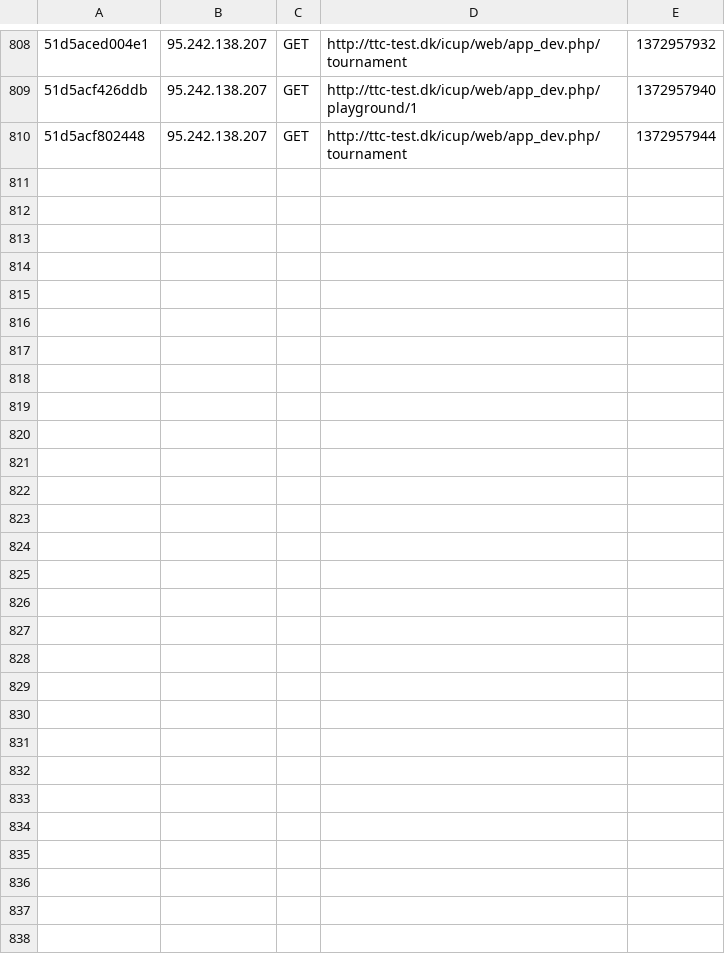
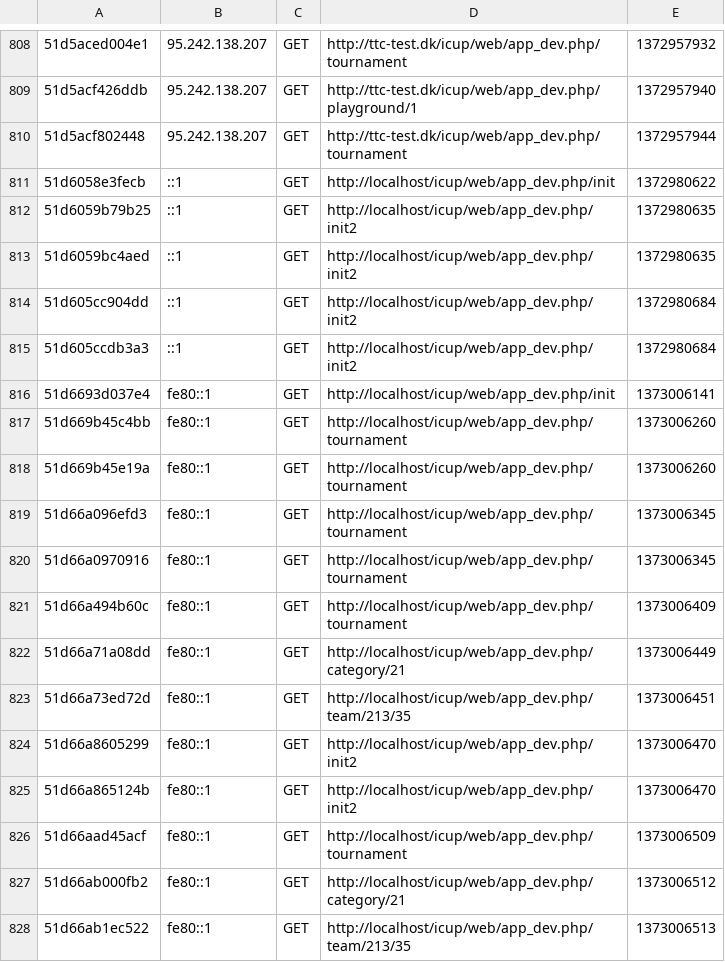
Before and after one commit to mmeilby/icup, a CSV file: app/cache/dev/profiler/index.csv, drawn as a sheet; only a part is shown, gaps mark what is left out; the diff names each change by its address in the sheet, - before the commit and + after, or states it on an @@ line.

Commit message:
fix for failed init

```diff
--- a/app/cache/dev/profiler/index.csv
+++ b/app/cache/dev/profiler/index.csv
+row 811: 51d6058e3fecb | ::1 | GET | http://localhost/icup/web/app_dev.php/init | 1372980622
+row 812: 51d6059b79b25 | ::1 | GET | http://localhost/icup/web/app_dev.php/init2 | 1372980635
+row 813: 51d6059bc4aed | ::1 | GET | http://localhost/icup/web/app_dev.php/init2 | 1372980635
+row 814: 51d605cc904dd | ::1 | GET | http://localhost/icup/web/app_dev.php/init2 | 1372980684
+row 815: 51d605ccdb3a3 | ::1 | GET | http://localhost/icup/web/app_dev.php/init2 | 1372980684
+row 816: 51d6693d037e4 | fe80::1 | GET | http://localhost/icup/web/app_dev.php/init | 1373006141
+row 817: 51d669b45c4bb | fe80::1 | GET | http://localhost/icup/web/app_dev.php/tournament | 1373006260
+row 818: 51d669b45e19a | fe80::1 | GET | http://localhost/icup/web/app_dev.php/tournament | 1373006260
+row 819: 51d66a096efd3 | fe80::1 | GET | http://localhost/icup/web/app_dev.php/tournament | 1373006345
+row 820: 51d66a0970916 | fe80::1 | GET | http://localhost/icup/web/app_dev.php/tournament | 1373006345
+row 821: 51d66a494b60c | fe80::1 | GET | http://localhost/icup/web/app_dev.php/tournament | 1373006409
+row 822: 51d66a71a08dd | fe80::1 | GET | http://localhost/icup/web/app_dev.php/category/21 | 1373006449
+row 823: 51d66a73ed72d | fe80::1 | GET | http://localhost/icup/web/app_dev.php/team/213/35 | 1373006451
+row 824: 51d66a8605299 | fe80::1 | GET | http://localhost/icup/web/app_dev.php/init2 | 1373006470
+row 825: 51d66a865124b | fe80::1 | GET | http://localhost/icup/web/app_dev.php/init2 | 1373006470
+row 826: 51d66aad45acf | fe80::1 | GET | http://localhost/icup/web/app_dev.php/tournament | 1373006509
+row 827: 51d66ab000fb2 | fe80::1 | GET | http://localhost/icup/web/app_dev.php/category/21 | 1373006512
+row 828: 51d66ab1ec522 | fe80::1 | GET | http://localhost/icup/web/app_dev.php/team/213/35 | 1373006513
```
Also changed, not shown: 58 other files.
